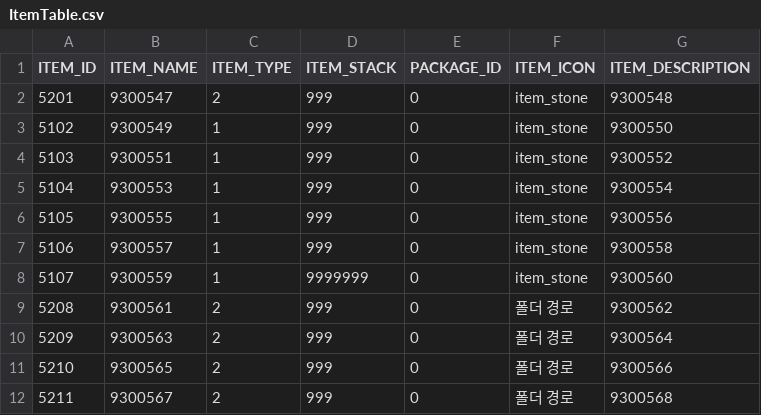
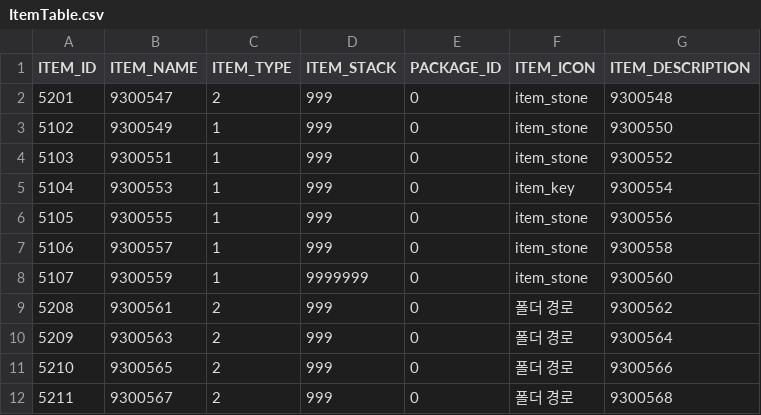
Before and after one commit to hi7524/HireAndHold, a CSV file: Assets/DataTables/ItemTable.csv, drawn as a sheet; only a part is shown.

Commit message:
fixed addressable asset

```diff
--- a/Assets/DataTables/ItemTable.csv
+++ b/Assets/DataTables/ItemTable.csv
@@ -4,3 +4,3 @@ ITEM_ID,ITEM_NAME,ITEM_TYPE,ITEM_STACK,PACKAGE_ID,ITEM_ICON,ITEM_DESCRIPTION
 5103,9300551,1,999,0,item_stone,9300552
-5104,9300553,1,999,0,item_stone,9300554
+5104,9300553,1,999,0,item_key,9300554
 5105,9300555,1,999,0,item_stone,9300556
```
Also changed, not shown: 1 other file.
